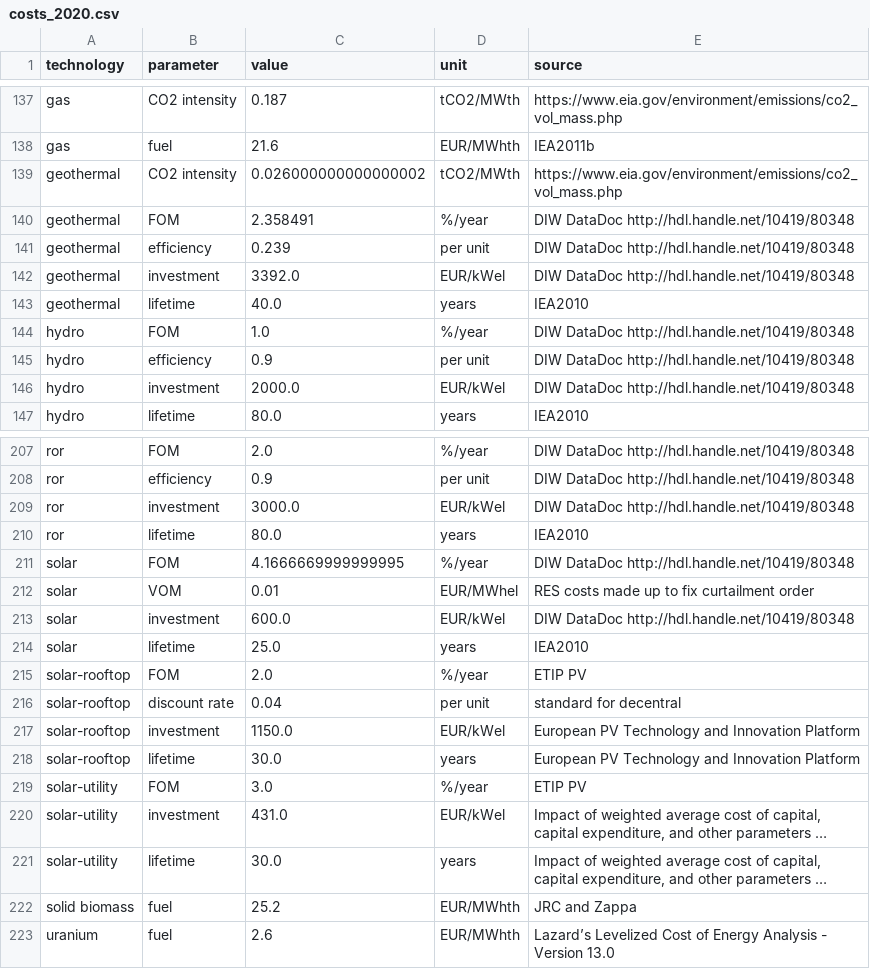
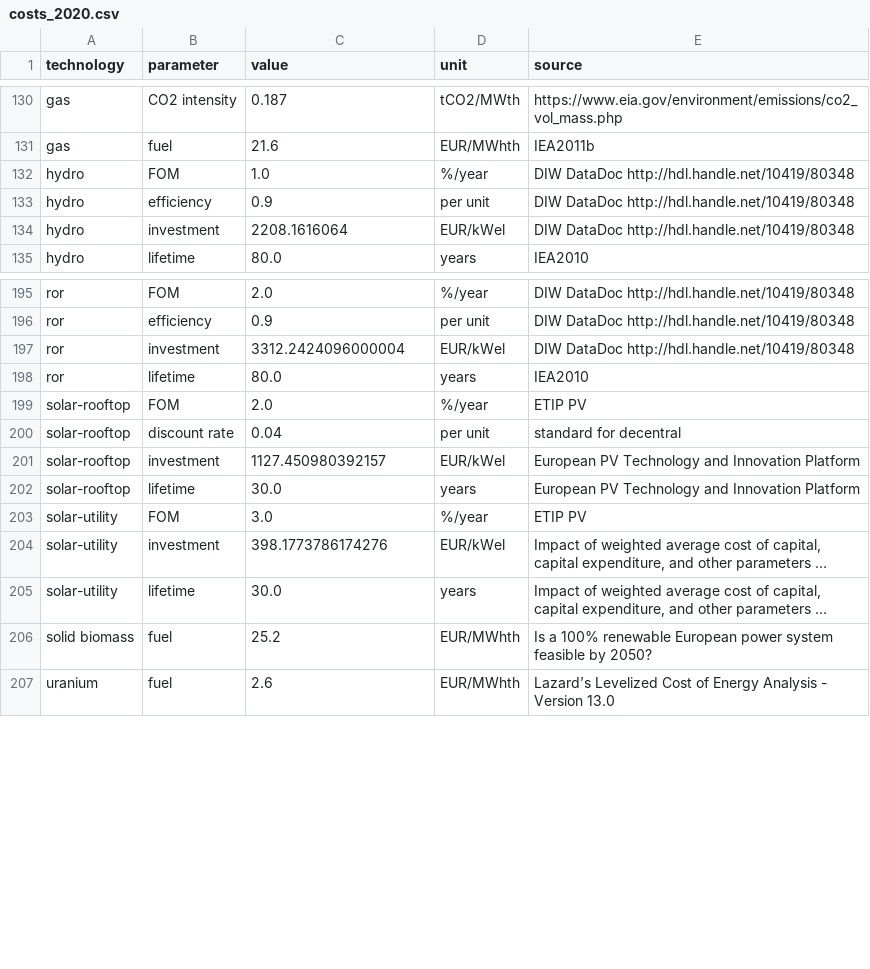
Before and after one commit to martavp/pypsa-eur-sec-30-path, a CSV file: paper_graphics/data/costs/outputs/costs_2020.csv, drawn as a sheet; only a part is shown, gaps mark what is left out; long unchanged cells end in …; removed rows and columns are numbered as before the commit, all else as after; the diff covers the shown part only; the diff names each change by its address in the sheet, - before the commit and + after, or states it on an @@ line.

Commit message:
Unify the cost assumptions to 2015-EUR as DEA.

```diff
--- a/paper_graphics/data/costs/outputs/costs_2020.csv
+++ b/paper_graphics/data/costs/outputs/costs_2020.csv
-row 139: geothermal | CO2 intensity | 0.026000000000000002 | tCO2/MWth | https://www.eia.gov/environment/emissions/co2_vol_mass.php
-row 140: geothermal | FOM | 2.358491 | %/year | DIW DataDoc http://hdl.handle.net/10419/80348
-row 141: geothermal | efficiency | 0.239 | per unit | DIW DataDoc http://hdl.handle.net/10419/80348
-row 142: geothermal | investment | 3392.0 | EUR/kWel | DIW DataDoc http://hdl.handle.net/10419/80348
-row 143: geothermal | lifetime | 40.0 | years | IEA2010
-C134 (value): 2000.0
+C134 (value): 2208.1616064
-C197 (value): 3000.0
+C197 (value): 3312.2424096000004
-row 211: solar | FOM | 4.1666669999999995 | %/year | DIW DataDoc http://hdl.handle.net/10419/80348
-row 212: solar | VOM | 0.01 | EUR/MWhel | RES costs made up to fix curtailment order
-row 213: solar | investment | 600.0 | EUR/kWel | DIW DataDoc http://hdl.handle.net/10419/80348
-row 214: solar | lifetime | 25.0 | years | IEA2010
-C201 (value): 1150.0
+C201 (value): 1127.450980392157
-C204 (value): 431.0
+C204 (value): 398.1773786174276
-E206 (source): JRC and Zappa
+E206 (source): Is a 100% renewable European power system feasible by 2050?
```
Also changed, not shown: 7 removed rows and 4 edited cells elsewhere in this file, paper_graphics/data/costs/outputs/costs_2025.csv, paper_graphics/data/costs/outputs/costs_2030.csv, 7 other files.
